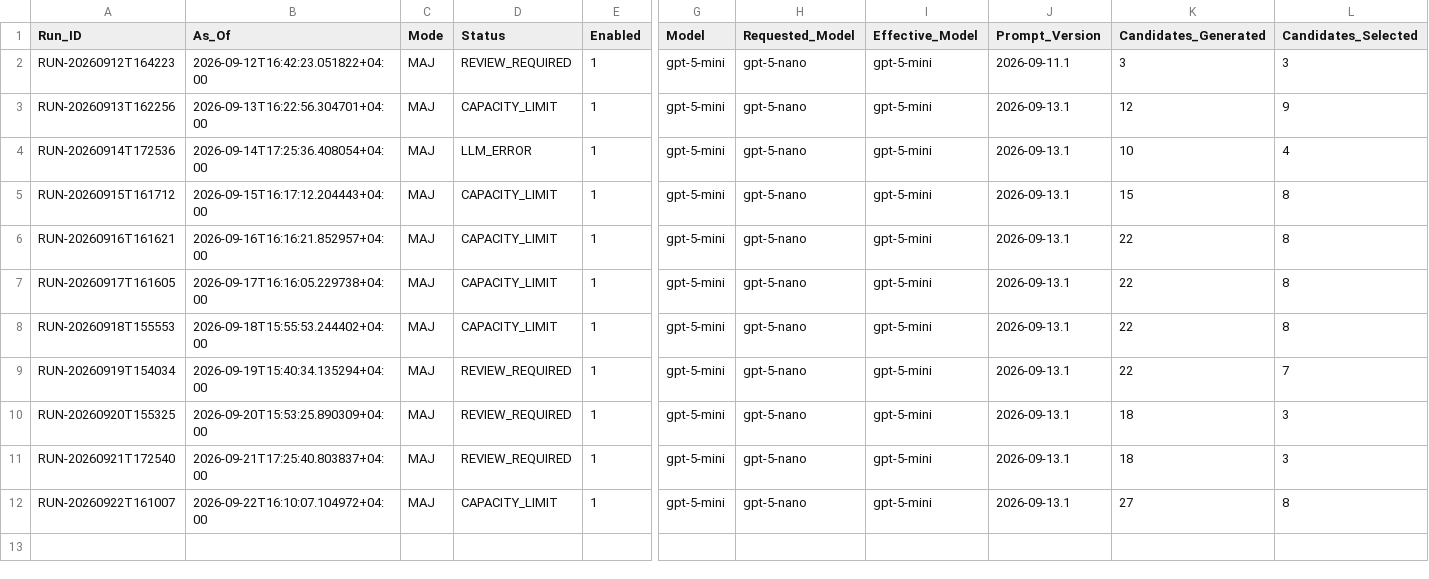
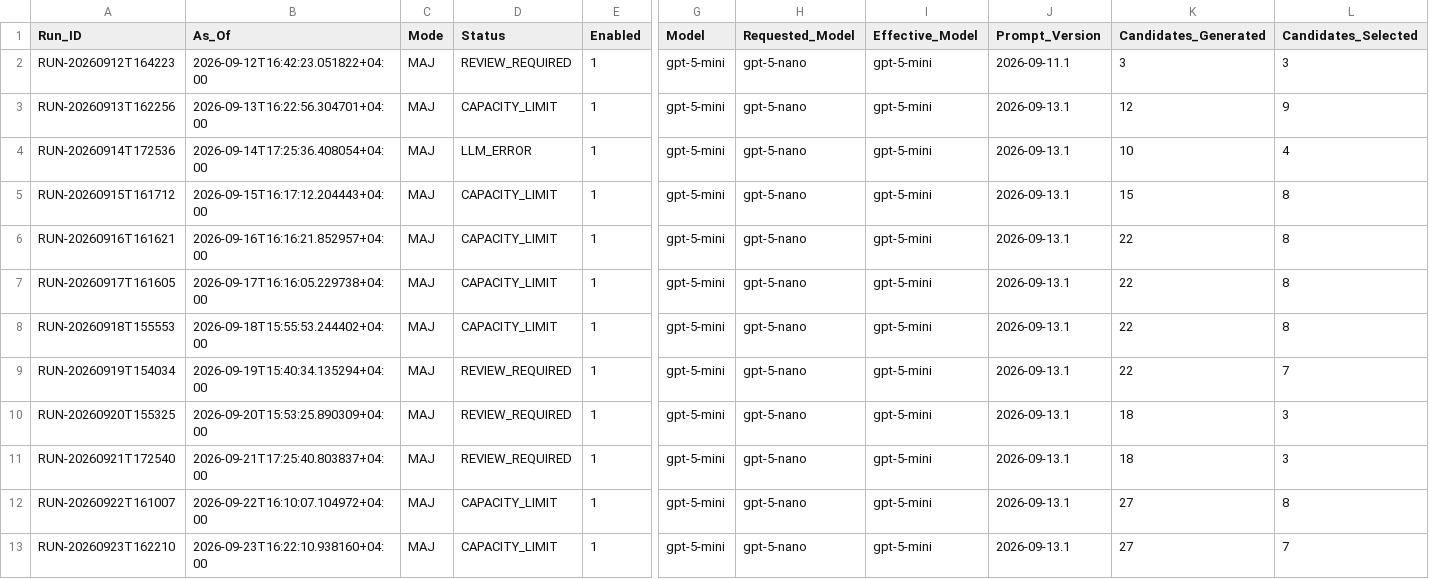
Before and after one commit to Ya7o/Cyberwatch, a CSV file: data/dedup_ai_daily_usage.csv, drawn as a sheet; only a part is shown, gaps mark what is left out; rows hold the shown columns only; the diff names each change by its address in the sheet, - before the commit and + after, or states it on an @@ line.

```diff
--- a/data/dedup_ai_daily_usage.csv
+++ b/data/dedup_ai_daily_usage.csv
+row 13: RUN-20260923T162210 | 2026-09-23T16:22:10.938160+04:00 | MAJ | CAPACITY_LIMIT | 1 | gpt-5-mini | gpt-5-nano | gpt-5-mini | 2026-09-13.1 | 27 | 7
```
Also changed, not shown: data/incident_id_registry.csv, data/incidents.csv, 23 other files.
